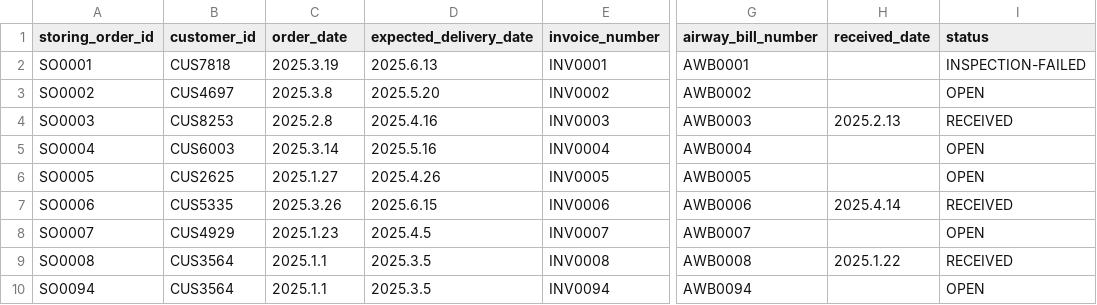
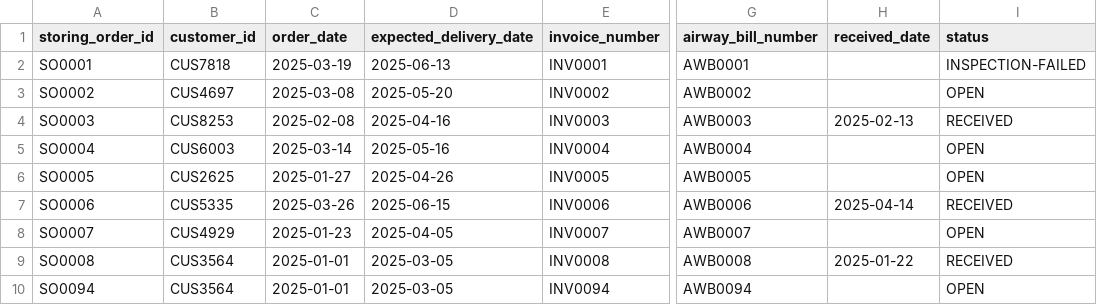
Before and after one commit to cargoops/backend, a CSV file: data/StoringOrders.csv, drawn as a sheet; only a part is shown, gaps mark what is left out; the diff names each change by its address in the sheet, - before the commit and + after, or states it on an @@ line.

```diff
--- a/data/StoringOrders.csv
+++ b/data/StoringOrders.csv
-C2 (order_date): 2025.3.19
+C2 (order_date): 2025-03-19
-D2 (expected_delivery_date): 2025.6.13
+D2 (expected_delivery_date): 2025-06-13
-C3 (order_date): 2025.3.8
+C3 (order_date): 2025-03-08
-D3 (expected_delivery_date): 2025.5.20
+D3 (expected_delivery_date): 2025-05-20
-C4 (order_date): 2025.2.8
+C4 (order_date): 2025-02-08
-D4 (expected_delivery_date): 2025.4.16
+D4 (expected_delivery_date): 2025-04-16
-H4 (received_date): 2025.2.13
+H4 (received_date): 2025-02-13
-C5 (order_date): 2025.3.14
+C5 (order_date): 2025-03-14
-D5 (expected_delivery_date): 2025.5.16
+D5 (expected_delivery_date): 2025-05-16
-C6 (order_date): 2025.1.27
+C6 (order_date): 2025-01-27
-D6 (expected_delivery_date): 2025.4.26
+D6 (expected_delivery_date): 2025-04-26
-C7 (order_date): 2025.3.26
+C7 (order_date): 2025-03-26
-D7 (expected_delivery_date): 2025.6.15
+D7 (expected_delivery_date): 2025-06-15
-H7 (received_date): 2025.4.14
+H7 (received_date): 2025-04-14
-C8 (order_date): 2025.1.23
+C8 (order_date): 2025-01-23
-D8 (expected_delivery_date): 2025.4.5
+D8 (expected_delivery_date): 2025-04-05
-C9:C10 (order_date): 2025.1.1
+C9:C10 (order_date): 2025-01-01
-D9:D10 (expected_delivery_date): 2025.3.5
+D9:D10 (expected_delivery_date): 2025-03-05
-H9 (received_date): 2025.1.22
+H9 (received_date): 2025-01-22
```
Also changed, not shown: data/PickOrders.csv, data/PickSlips.csv, 3 other files.
